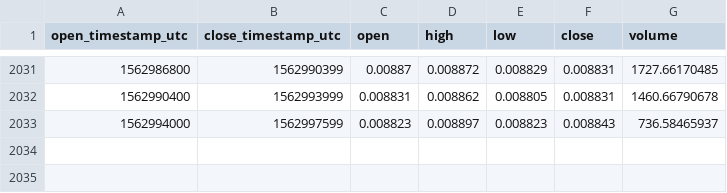
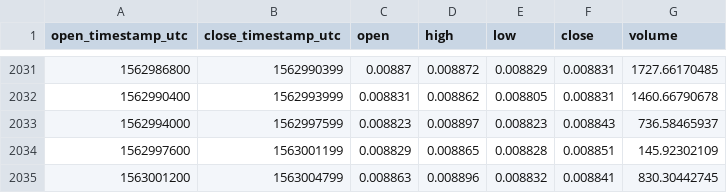
Before and after one commit to cryptobigbro/coinbasepro-LTC-BTC, a CSV file: coinbasepro-LTC-BTC-1h.csv, drawn as a sheet; only a part is shown, gaps mark what is left out.

Commit message:
Update OHLCV data.

```diff
--- a/coinbasepro-LTC-BTC-1h.csv
+++ b/coinbasepro-LTC-BTC-1h.csv
@@ -2033 +2033,3 @@ open_timestamp_utc,close_timestamp_utc,open,high,low,close,volume
 1562994000,1562997599,0.008823,0.008897,0.008823,0.008843,736.58465937
+1562997600,1563001199,0.008829,0.008865,0.008828,0.008851,145.92302109
+1563001200,1563004799,0.008863,0.008896,0.008832,0.008841,830.30442745
```
